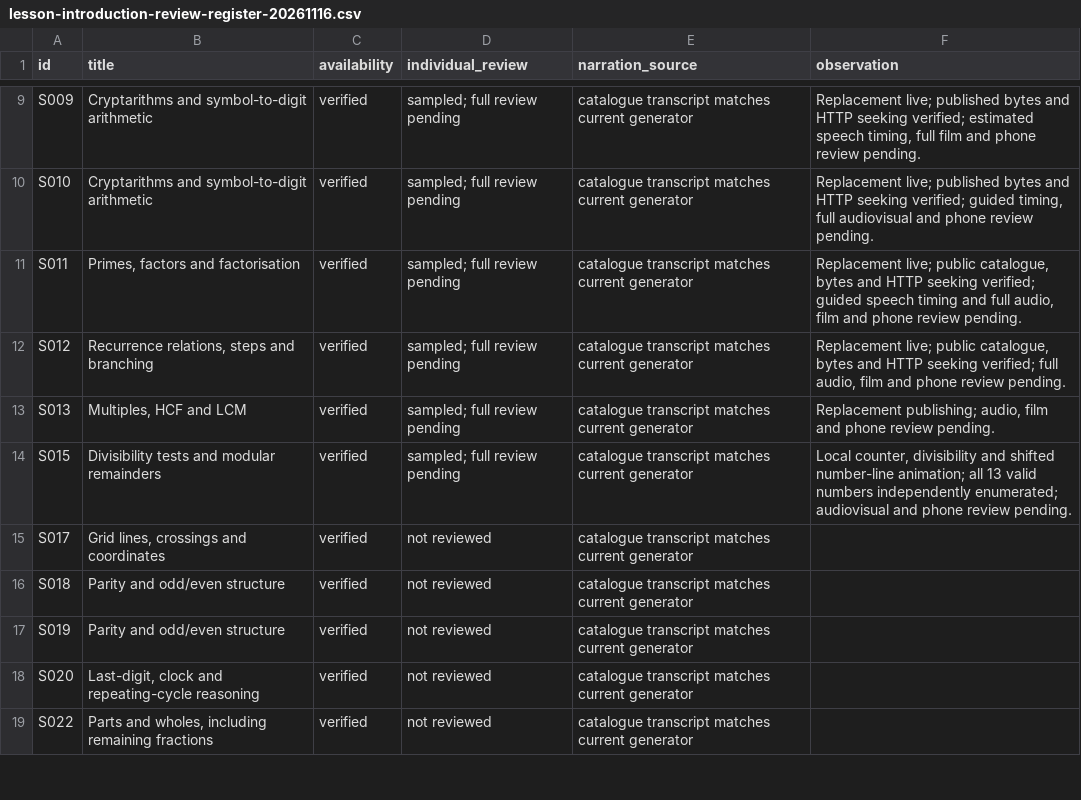
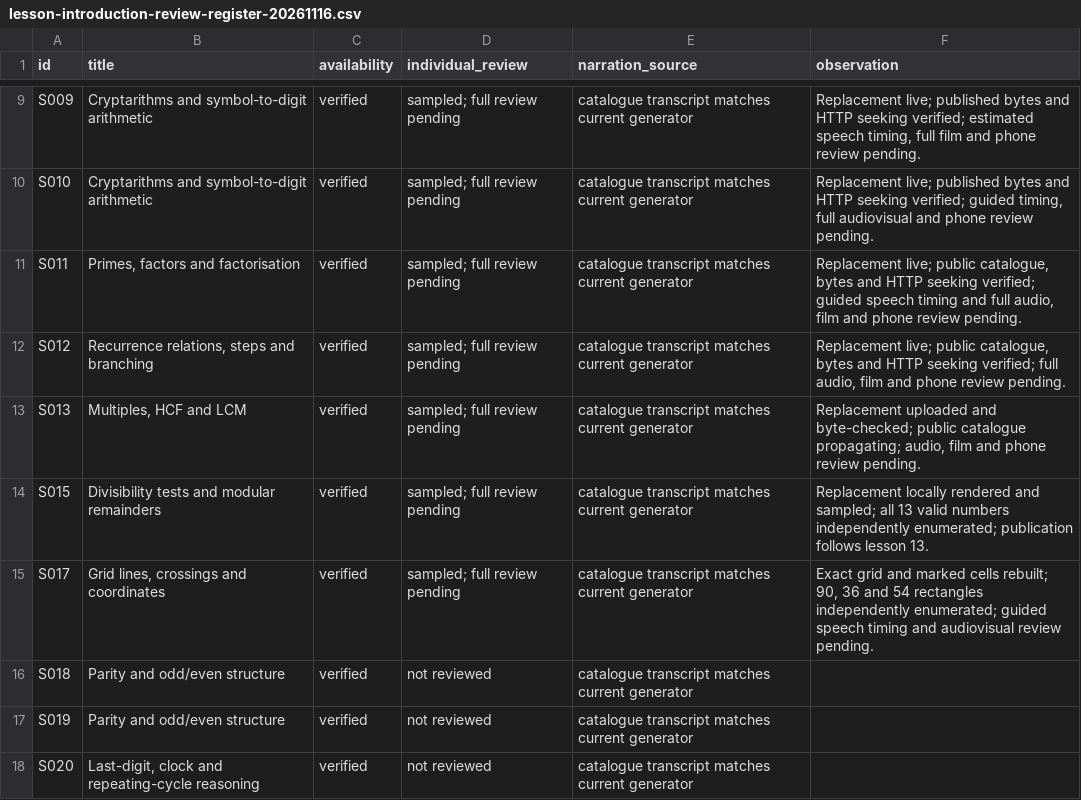
Before and after one commit to SimonRJ/-summit-one-narrator, a CSV file: docs/lesson-introduction-review-register-20261116.csv, drawn as a sheet; only a part is shown, gaps mark what is left out; the shorter side is filled out with more unchanged rows.

Commit message:
Build lesson 17 exact grid-rectangle animation

```diff
--- a/docs/lesson-introduction-review-register-20261116.csv
+++ b/docs/lesson-introduction-review-register-20261116.csv
@@ -12,5 +12,5 @@ S011,"Primes, factors and factorisation",verified,sampled; full review pending,c
 S012,"Recurrence relations, steps and branching",verified,sampled; full review pending,catalogue transcript matches current generator,"Replacement live; public catalogue, bytes and HTTP seeking verified; full audio, film and phone review pending."
-S013,"Multiples, HCF and LCM",verified,sampled; full review pending,catalogue transcript matches current generator,"Replacement publishing; audio, film and phone review pending."
-S015,Divisibility tests and modular remainders,verified,sampled; full review pending,catalogue transcript matches current generator,"Local counter, divisibility and shifted number-line animation; all 13 valid numbers independently enumerated; audiovisual and phone review pending."
-S017,"Grid lines, crossings and coordinates",verified,not reviewed,catalogue transcript matches current generator,
+S013,"Multiples, HCF and LCM",verified,sampled; full review pending,catalogue transcript matches current generator,"Replacement uploaded and byte-checked; public catalogue propagating; audio, film and phone review pending."
+S015,Divisibility tests and modular remainders,verified,sampled; full review pending,catalogue transcript matches current generator,Replacement locally rendered and sampled; all 13 valid numbers independently enumerated; publication follows lesson 13.
+S017,"Grid lines, crossings and coordinates",verified,sampled; full review pending,catalogue transcript matches current generator,"Exact grid and marked cells rebuilt; 90, 36 and 54 rectangles independently enumerated; guided speech timing and audiovisual review pending."
 S018,Parity and odd/even structure,verified,not reviewed,catalogue transcript matches current generator,
```
Also changed, not shown: 5 other files.
